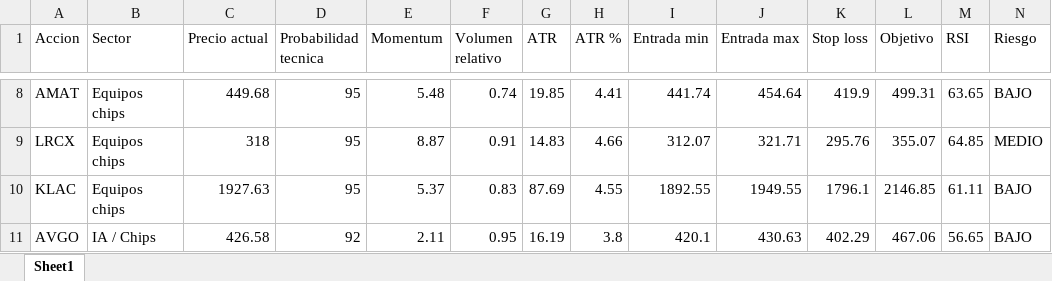
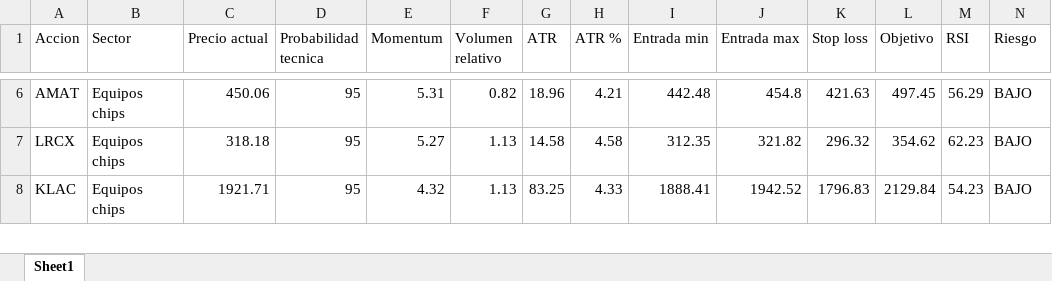
Before and after one commit to davascoj/Analizador-acciones, an Excel workbook: analisis_acciones.xlsx, sheet Sheet1, drawn as a sheet; only a part is shown, gaps mark what is left out; values as stored, in another font and other column widths than the file's, no borders; removed rows and columns are numbered as before the commit, all else as after; rows hold the shown columns only; the diff covers the shown part only; the diff names each change by its address in the sheet, - before the commit and + after, or states it on an @@ line.

```diff
--- a/analisis_acciones.xlsx (sheet Sheet1)
+++ b/analisis_acciones.xlsx (sheet Sheet1)
-C6 (Precio actual): 449.68
+C6 (Precio actual): 450.06
-E6 (Momentum): 5.48
+E6 (Momentum): 5.31
-F6 (Volumen relativo): 0.74
+F6 (Volumen relativo): 0.82
-G6 (ATR): 19.85
+G6 (ATR): 18.96
-H6 (ATR %): 4.41
+H6 (ATR %): 4.21
-I6 (Entrada min): 441.74
+I6 (Entrada min): 442.48
-J6 (Entrada max): 454.64
+J6 (Entrada max): 454.8
-K6 (Stop loss): 419.9
+K6 (Stop loss): 421.63
-L6 (Objetivo): 499.31
+L6 (Objetivo): 497.45
-M6 (RSI): 63.65
+M6 (RSI): 56.29
-C7 (Precio actual): 318
+C7 (Precio actual): 318.18
-E7 (Momentum): 8.87
+E7 (Momentum): 5.27
-F7 (Volumen relativo): 0.91
+F7 (Volumen relativo): 1.13
-G7 (ATR): 14.83
+G7 (ATR): 14.58
-H7 (ATR %): 4.66
+H7 (ATR %): 4.58
-I7 (Entrada min): 312.07
+I7 (Entrada min): 312.35
-J7 (Entrada max): 321.71
+J7 (Entrada max): 321.82
-K7 (Stop loss): 295.76
+K7 (Stop loss): 296.32
-L7 (Objetivo): 355.07
+L7 (Objetivo): 354.62
-M7 (RSI): 64.85
+M7 (RSI): 62.23
-N7 (Riesgo): MEDIO
+N7 (Riesgo): BAJO
-C8 (Precio actual): 1927.63
+C8 (Precio actual): 1921.71
-E8 (Momentum): 5.37
+E8 (Momentum): 4.32
-F8 (Volumen relativo): 0.83
+F8 (Volumen relativo): 1.13
-G8 (ATR): 87.69
+G8 (ATR): 83.25
-H8 (ATR %): 4.55
+H8 (ATR %): 4.33
-I8 (Entrada min): 1892.55
+I8 (Entrada min): 1888.41
-J8 (Entrada max): 1949.55
+J8 (Entrada max): 1942.52
-K8 (Stop loss): 1796.1
+K8 (Stop loss): 1796.83
-L8 (Objetivo): 2146.85
+L8 (Objetivo): 2129.84
-M8 (RSI): 61.11
+M8 (RSI): 54.23
-row 11: AVGO | IA / Chips | 426.58 | 92 | 2.11 | 0.95 | 16.19 | 3.8 | 420.1 | 430.63 | 402.29 | 467.06 | 56.65 | BAJO
```
Also changed, not shown: 16 added rows, 15 removed rows and 182 edited cells elsewhere in this sheet, 1 other file.
